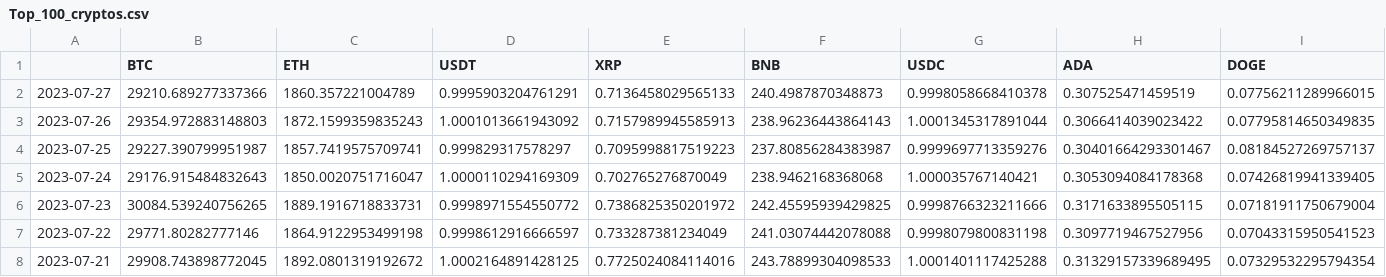
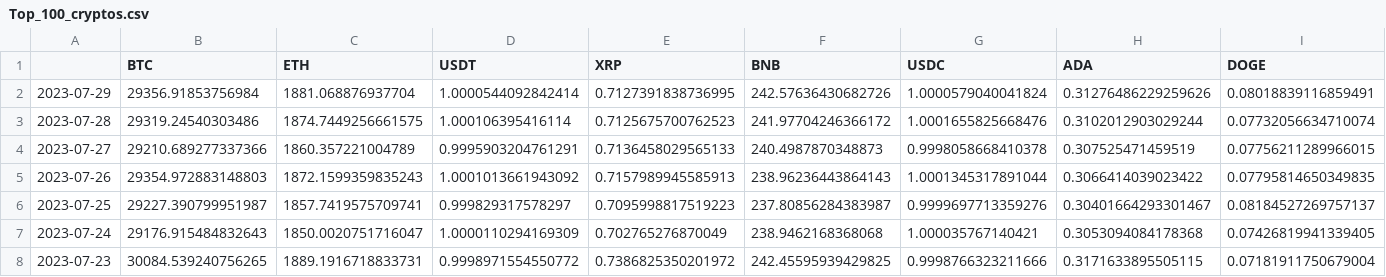
Before and after one commit to pickledim/Crypto_Portfolio_Optimization, a CSV file: Crypto_Portfolio/new_data/Top_100_cryptos.csv, drawn as a sheet; only a part is shown; the shorter side is filled out with more unchanged rows; rows hold the shown columns only; the diff names each change by its address in the sheet, - before the commit and + after, or states it on an @@ line.

Commit message:
PEP8 and data updates

```diff
--- a/Crypto_Portfolio/new_data/Top_100_cryptos.csv
+++ b/Crypto_Portfolio/new_data/Top_100_cryptos.csv
+row 2: 2023-07-29 | 29356.91853756984 | 1881.068876937704 | 1.0000544092842414 | 0.7127391838736995 | 242.57636430682726 | 1.0000579040041824 | 0.31276486229259626 | 0.08018839116859491
+row 3: 2023-07-28 | 29319.24540303486 | 1874.7449256661575 | 1.000106395416114 | 0.7125675700762523 | 241.97704246366172 | 1.0001655825668476 | 0.3102012903029244 | 0.07732056634710074
```
Also changed, not shown: 2 other files.
